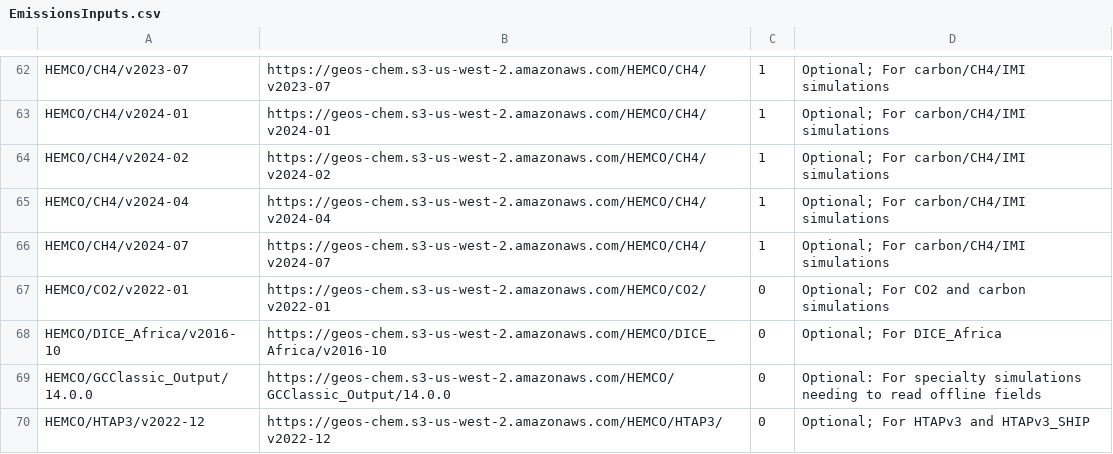
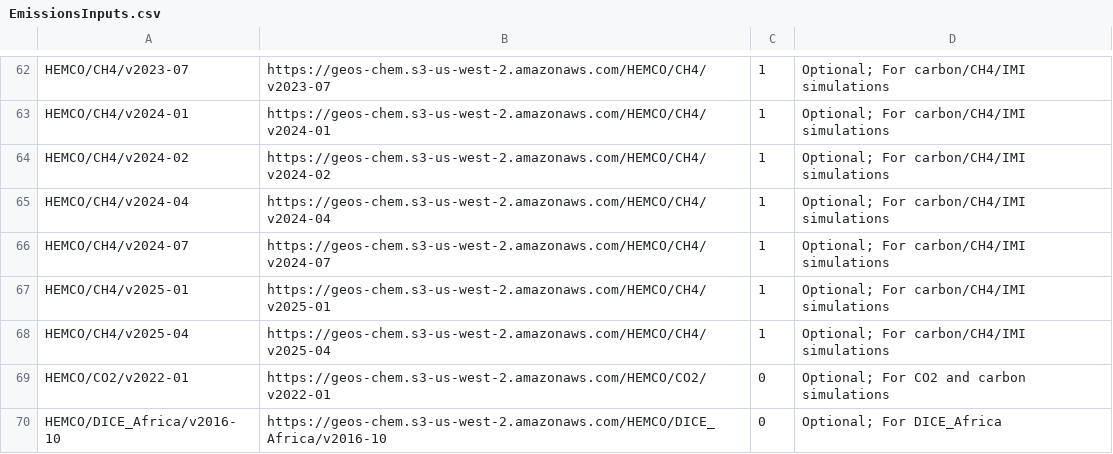
Before and after one commit to geoschem/input-data-catalogs, a CSV file: EmissionsInputs.csv, drawn as a sheet; only a part is shown, gaps mark what is left out; the shorter side is filled out with more unchanged rows; the diff names each change by its address in the sheet, - before the commit and + after, or states it on an @@ line.

Commit message:
Update CH4 directories in EmissionsInputs.csv for GEOS-Chem 14.6.0
Signed-off-by: Melissa Sulprizio <mpayer@seas.harvard.edu>

```diff
--- a/EmissionsInputs.csv
+++ b/EmissionsInputs.csv
+row 67: HEMCO/CH4/v2025-01 | https://geos-chem.s3-us-west-2.amazonaws.com/HEMCO/CH4/v2025-01 | 1 | Optional; For carbon/CH4/IMI simulations
+row 68: HEMCO/CH4/v2025-04 | https://geos-chem.s3-us-west-2.amazonaws.com/HEMCO/CH4/v2025-04 | 1 | Optional; For carbon/CH4/IMI simulations
```
